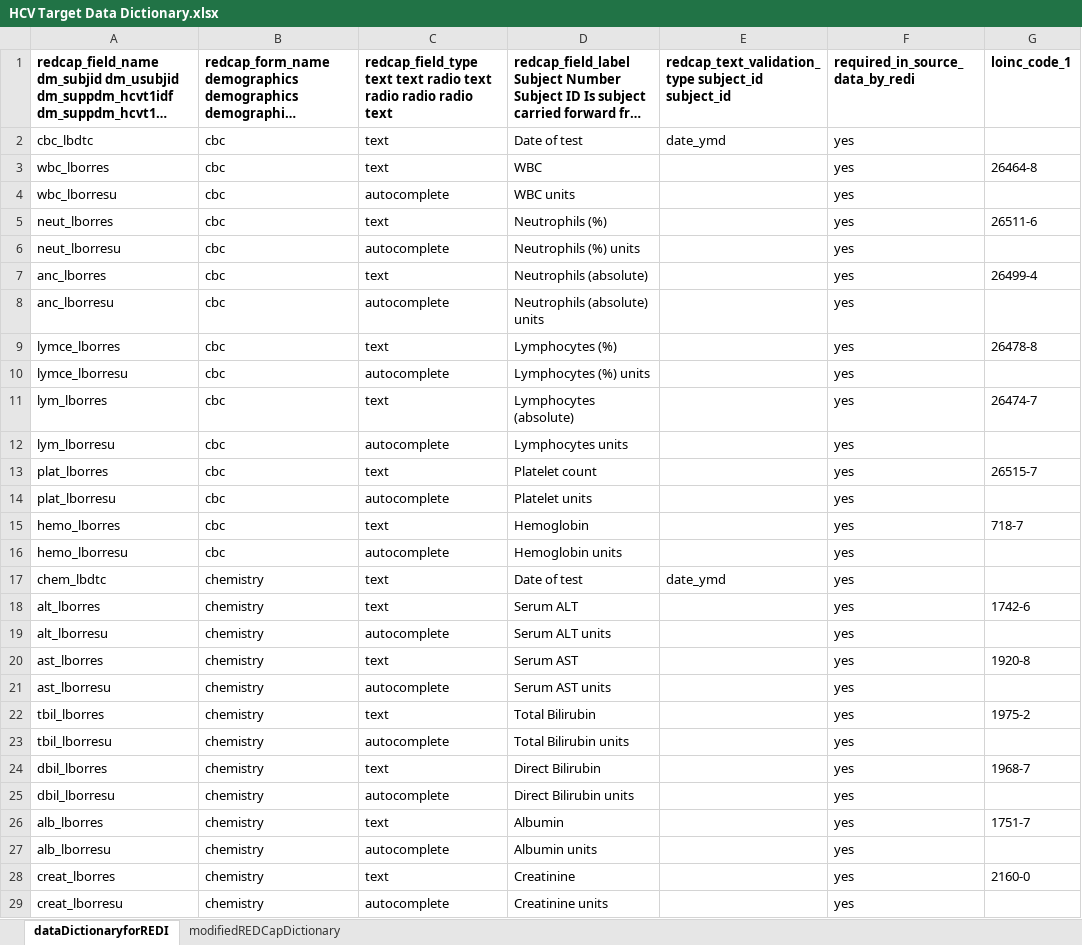
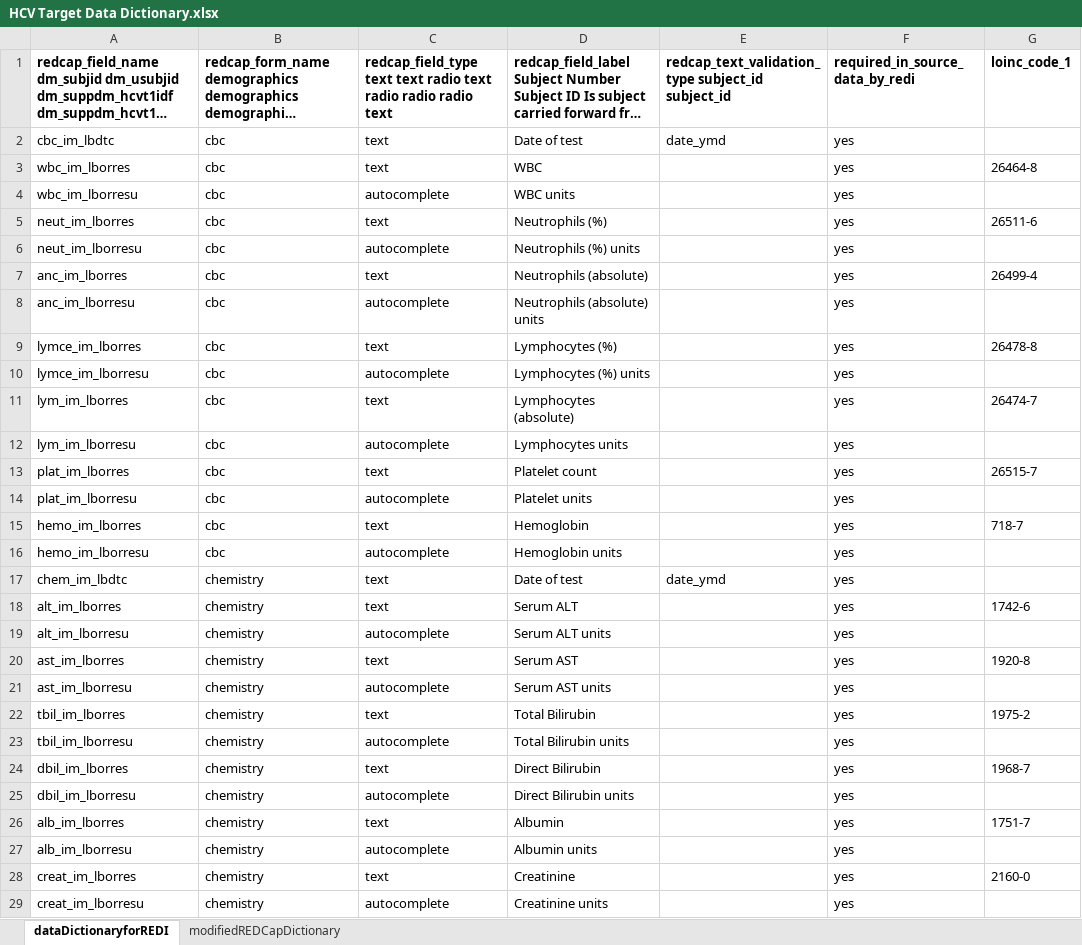
Before and after one commit to ctsit/hcv-target-sites, an Excel workbook: HCV Target Data Dictionary.xlsx, sheet dataDictionaryforREDI, drawn as a sheet; only a part is shown; long unchanged cells end in …; values as stored, in another font and other column widths than the file's, no borders; the diff covers the shown part only; the diff names each change by its address in the sheet, - before the commit and + after, or states it on an @@ line.

Commit message:
Updating Data Dictionary with new HCV Target REDCap variable names.

```diff
--- a/HCV Target Data Dictionary.xlsx (sheet dataDictionaryforREDI)
+++ b/HCV Target Data Dictionary.xlsx (sheet dataDictionaryforREDI)
-A2: cbc_lbdtc
+A2: cbc_im_lbdtc
-A3: wbc_lborres
+A3: wbc_im_lborres
-A4: wbc_lborresu
+A4: wbc_im_lborresu
-A5: neut_lborres
+A5: neut_im_lborres
-A6: neut_lborresu
+A6: neut_im_lborresu
-A7: anc_lborres
+A7: anc_im_lborres
-A8: anc_lborresu
+A8: anc_im_lborresu
-A9: lymce_lborres
+A9: lymce_im_lborres
-A10: lymce_lborresu
+A10: lymce_im_lborresu
-A11: lym_lborres
+A11: lym_im_lborres
-A12: lym_lborresu
+A12: lym_im_lborresu
-A13: plat_lborres
+A13: plat_im_lborres
-A14: plat_lborresu
+A14: plat_im_lborresu
-A15: hemo_lborres
+A15: hemo_im_lborres
-A16: hemo_lborresu
+A16: hemo_im_lborresu
-A17: chem_lbdtc
+A17: chem_im_lbdtc
-A18: alt_lborres
+A18: alt_im_lborres
-A19: alt_lborresu
+A19: alt_im_lborresu
-A20: ast_lborres
+A20: ast_im_lborres
-A21: ast_lborresu
+A21: ast_im_lborresu
-A22: tbil_lborres
+A22: tbil_im_lborres
-A23: tbil_lborresu
+A23: tbil_im_lborresu
-A24: dbil_lborres
+A24: dbil_im_lborres
-A25: dbil_lborresu
+A25: dbil_im_lborresu
-A26: alb_lborres
+A26: alb_im_lborres
-A27: alb_lborresu
+A27: alb_im_lborresu
-A28: creat_lborres
+A28: creat_im_lborres
-A29: creat_lborresu
+A29: creat_im_lborresu
```
Also changed, not shown: 13 edited cells elsewhere in this sheet.
